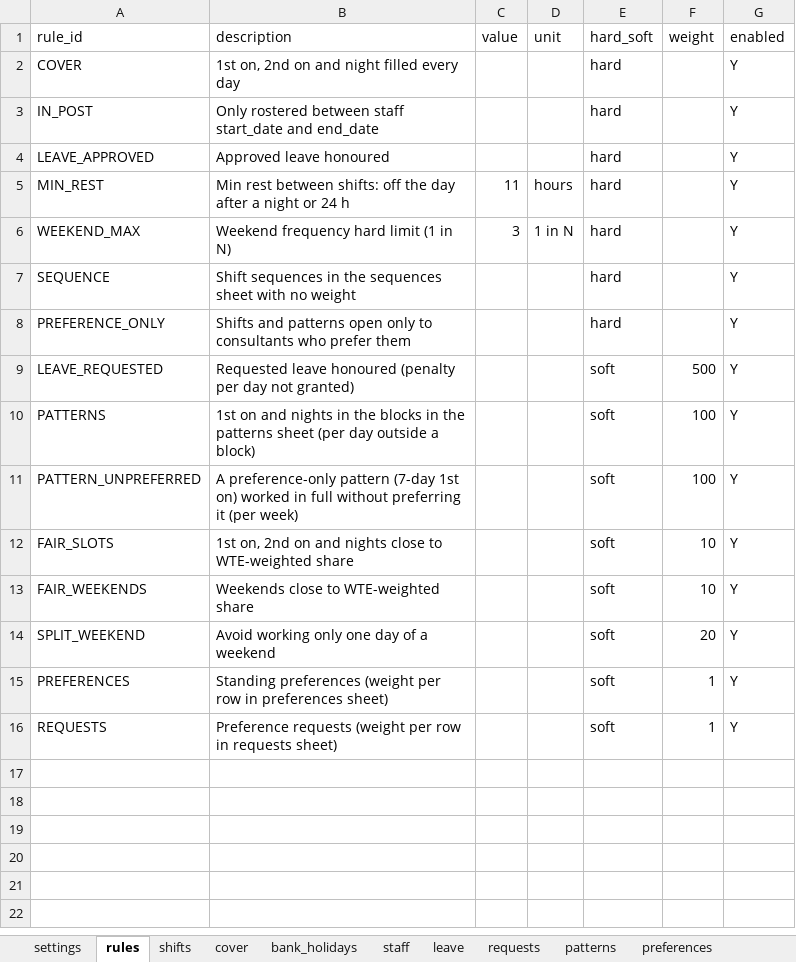
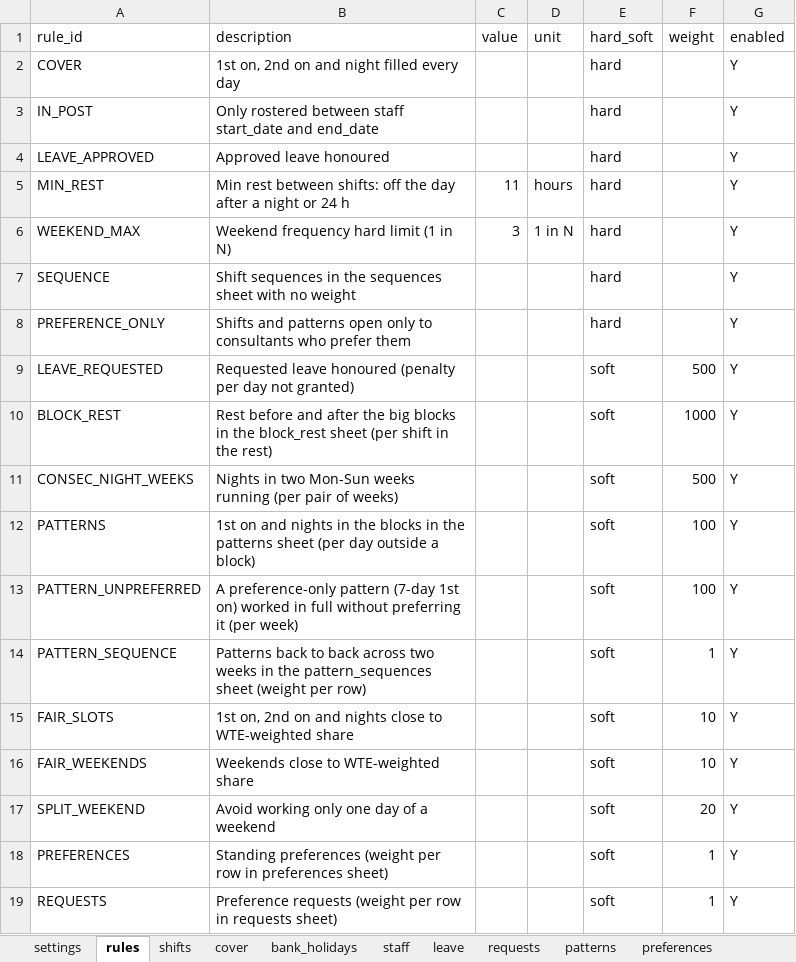
Before and after one commit to mark-jeffrey/rota-writer, an Excel workbook: inst/extdata/icu_consultant_inputs.xlsx, sheet rules, drawn as a sheet; values as stored, in another font and other column widths than the file's, no borders; table styles not drawn; the diff names each change by its address in the sheet, - before the commit and + after, or states it on an @@ line.

```diff
--- a/inst/extdata/icu_consultant_inputs.xlsx (sheet rules)
+++ b/inst/extdata/icu_consultant_inputs.xlsx (sheet rules)
+row 10: BLOCK_REST | Rest before and after the big blocks in the block_rest sheet (per shift in the rest) |  |  | soft | 1000 | Y
+row 11: CONSEC_NIGHT_WEEKS | Nights in two Mon-Sun weeks running (per pair of weeks) |  |  | soft | 500 | Y
+row 14: PATTERN_SEQUENCE | Patterns back to back across two weeks in the pattern_sequences sheet (weight per row) |  |  | soft | 1 | Y
```
Also changed, not shown: other sheet tabs, examples/icu-consultants/report.xlsx, examples/icu-consultants/rota.xlsx, 28 other files.
